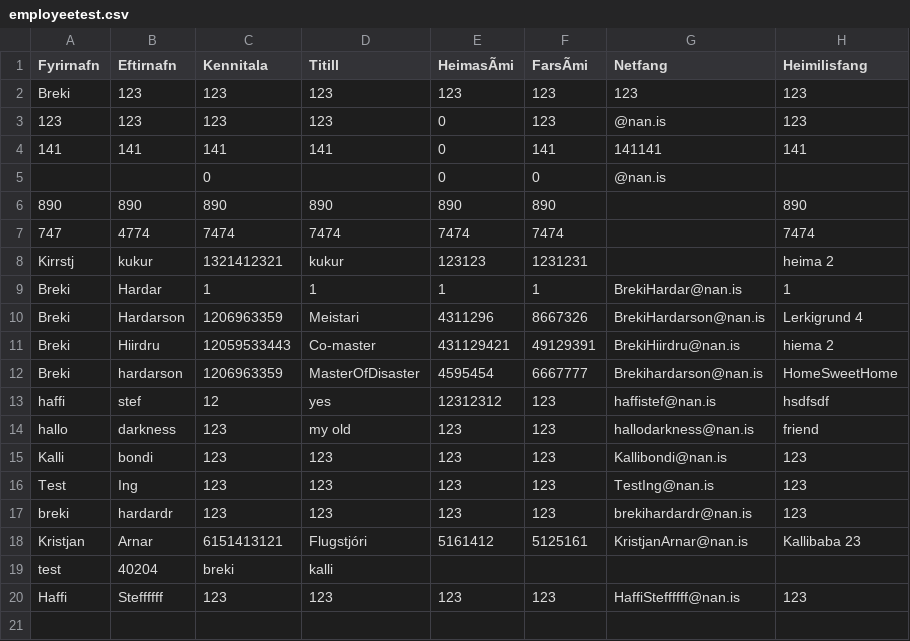
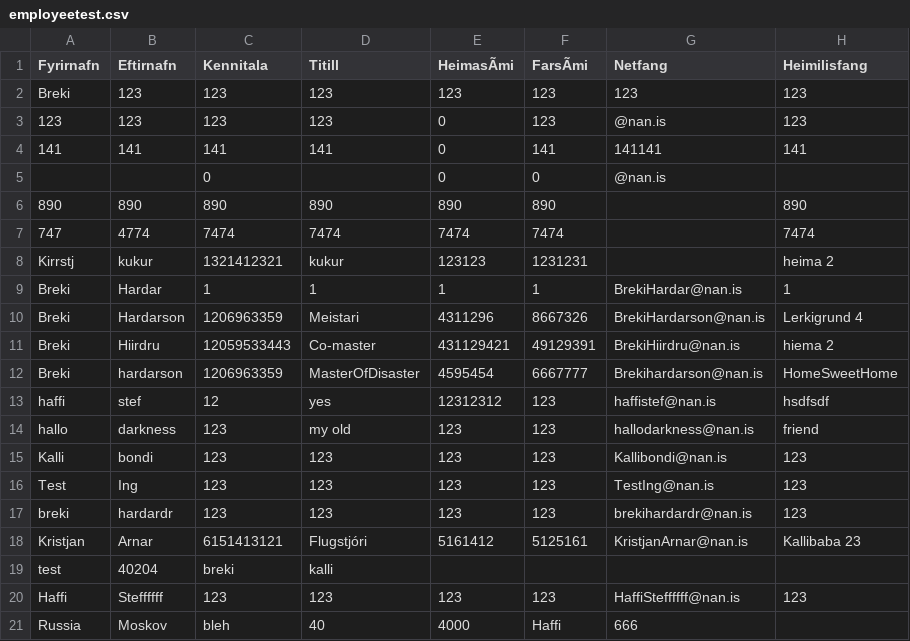
Before and after one commit to Kristjamar/Verklegt-namskei-, a CSV file: MainProgram/employeetest.csv, drawn as a sheet; the diff names each change by its address in the sheet, - before the commit and + after, or states it on an @@ line.

```diff
--- a/MainProgram/employeetest.csv
+++ b/MainProgram/employeetest.csv
+row 21: Russia | Moskov | bleh | 40 | 4000 | Haffi | 666
```
Also changed, not shown: MainProgram/CSV/Crew.csv, MainProgram/CSV/PastFlights.csv, 15 other files.
